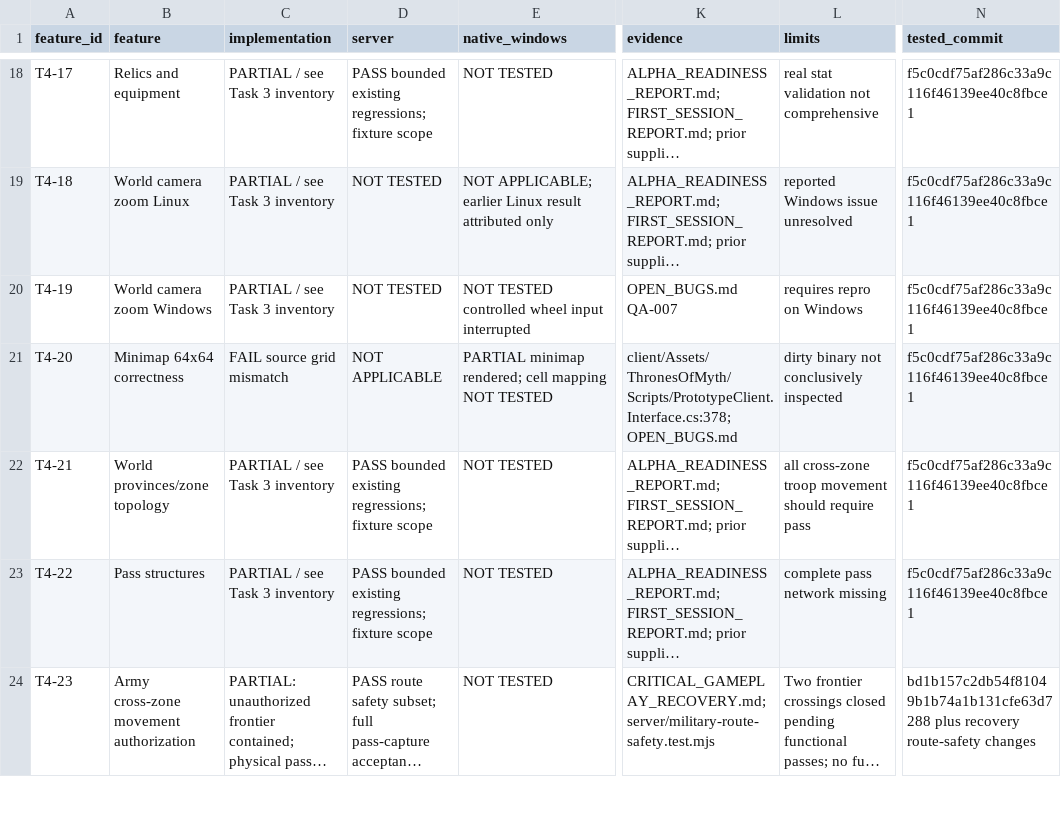
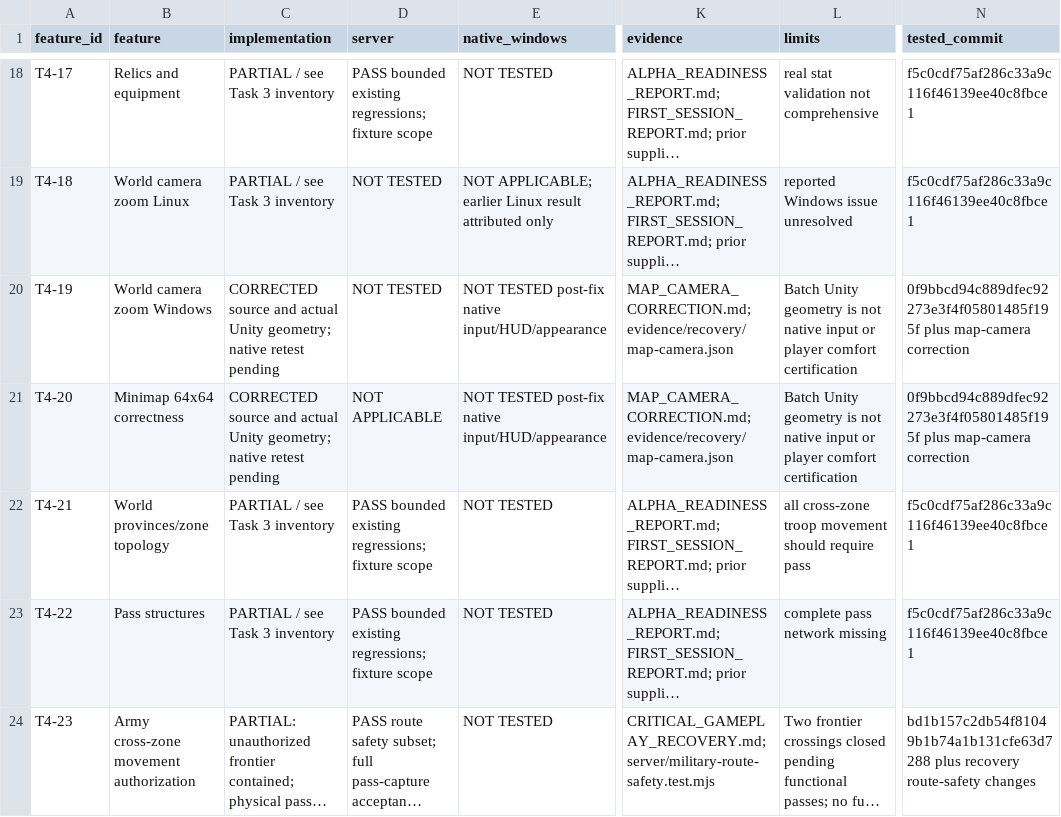
Before and after one commit to robertDarie/myth, a CSV file: docs/qa/FEATURE_VERIFICATION_MATRIX.csv, drawn as a sheet; only a part is shown, gaps mark what is left out; long unchanged cells end in …; the diff names each change by its address in the sheet, - before the commit and + after, or states it on an @@ line.

Commit message:
Correct minimap cells and expanded-world cursor zoom geometry

```diff
--- a/docs/qa/FEATURE_VERIFICATION_MATRIX.csv
+++ b/docs/qa/FEATURE_VERIFICATION_MATRIX.csv
-C20 (implementation): PARTIAL / see Task 3 inventory
+C20 (implementation): CORRECTED source and actual Unity geometry; native retest pending
-E20 (native_windows): NOT TESTED controlled wheel input interrupted
+E20 (native_windows): NOT TESTED post-fix native input/HUD/appearance
-K20 (evidence): OPEN_BUGS.md QA-007
+K20 (evidence): MAP_CAMERA_CORRECTION.md; evidence/recovery/map-camera.json
-L20 (limits): requires repro on Windows
+L20 (limits): Batch Unity geometry is not native input or player comfort certification
-N20:N21 (tested_commit): f5c0cdf75af286c33a9c116f46139ee40c8fbce1
+N20:N21 (tested_commit): 0f9bbcd94c889dfec92273e3f4f05801485f195f plus map-camera correction
-C21 (implementation): FAIL source grid mismatch
+C21 (implementation): CORRECTED source and actual Unity geometry; native retest pending
-E21 (native_windows): PARTIAL minimap rendered; cell mapping NOT TESTED
+E21 (native_windows): NOT TESTED post-fix native input/HUD/appearance
-K21 (evidence): client/Assets/ThronesOfMyth/Scripts/PrototypeClient.Interface.cs:378; OPEN_BUGS.md
+K21 (evidence): MAP_CAMERA_CORRECTION.md; evidence/recovery/map-camera.json
-L21 (limits): dirty binary not conclusively inspected
+L21 (limits): Batch Unity geometry is not native input or player comfort certification
```
Also changed, not shown: research/MYTH_feature_coverage_register.csv, 20 other files.
